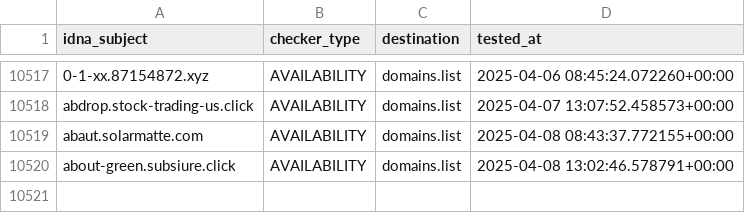
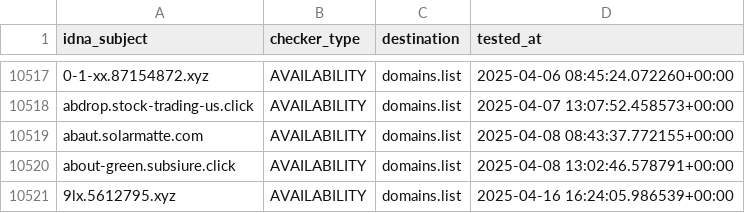
Before and after one commit to Ultimate-Hosts-Blacklist/KADhosts_azet12, a CSV file: .pyfunceble/inactive.csv, drawn as a sheet; only a part is shown, gaps mark what is left out.

```diff
--- a/.pyfunceble/inactive.csv
+++ b/.pyfunceble/inactive.csv
@@ -10520 +10520,2 @@ abaut.solarmatte.com,AVAILABILITY,domains.list,2025-04-08 08:43:37.772155+00:00
 about-green.subsiure.click,AVAILABILITY,domains.list,2025-04-08 13:02:46.578791+00:00
+9lx.5612795.xyz,AVAILABILITY,domains.list,2025-04-16 16:24:05.986539+00:00
```
Also changed, not shown: 14 other files.
